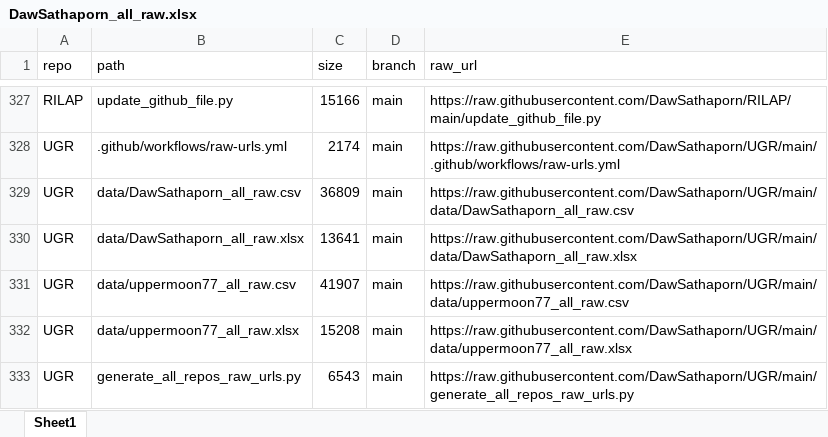
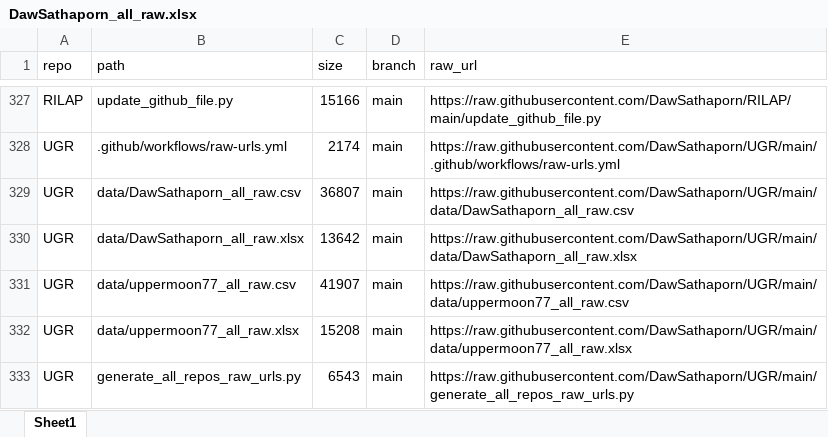
Before and after one commit to DawSathaporn/UGR, an Excel workbook: data/DawSathaporn_all_raw.xlsx, sheet Sheet1, drawn as a sheet; only a part is shown, gaps mark what is left out; values as stored, in another font and other column widths than the file's, no borders; the diff covers the shown part only; the diff names each change by its address in the sheet, - before the commit and + after, or states it on an @@ line.

```diff
--- a/data/DawSathaporn_all_raw.xlsx (sheet Sheet1)
+++ b/data/DawSathaporn_all_raw.xlsx (sheet Sheet1)
-C329 (size): 36809
+C329 (size): 36807
-C330 (size): 13641
+C330 (size): 13642
```
Also changed, not shown: 163 moved rows elsewhere in this sheet, 1 other file.
